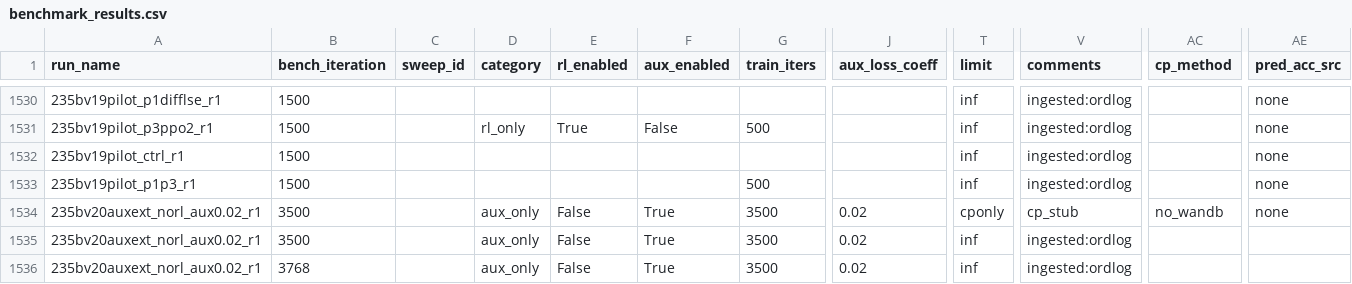
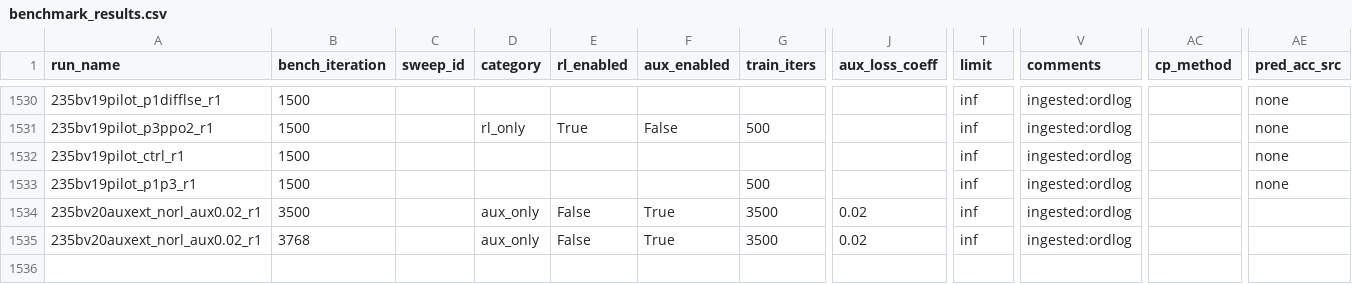
Before and after one commit to jondebug/Pai-Megatron-Patch, a CSV file: examples/qwen3/benchmarks/benchmark_results.csv, drawn as a sheet; only a part is shown, gaps mark what is left out; rows hold the shown columns only; the diff names each change by its address in the sheet, - before the commit and + after, or states it on an @@ line.

Commit message:
auto: splits+cp ingest 2026-07-13T09:38:12Z

```diff
--- a/examples/qwen3/benchmarks/benchmark_results.csv
+++ b/examples/qwen3/benchmarks/benchmark_results.csv
-row 1534: 235bv20auxext_norl_aux0.02_r1 | 3500 |  | aux_only | False | True | 3500 | 0.02 | cponly | cp_stub | no_wandb | none
```
